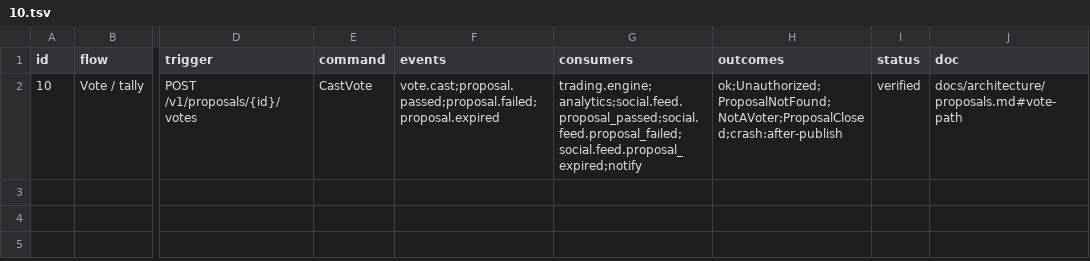
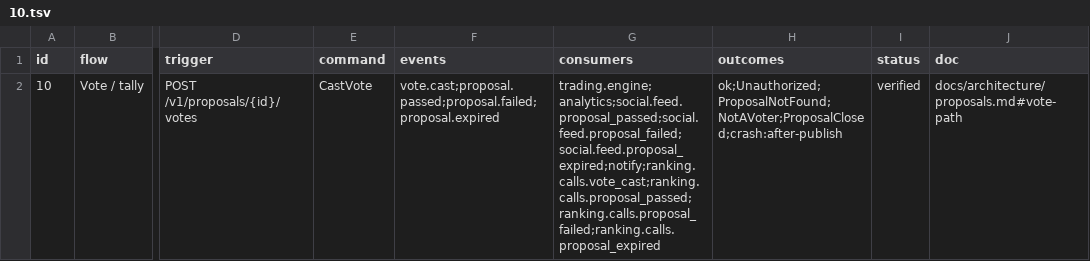
Before and after one commit to Munyon-Canyon/monaco, a TSV file: packages/flows/backend/10.tsv, drawn as a sheet; only a part is shown, gaps mark what is left out; the diff names each change by its address in the sheet, - before the commit and + after, or states it on an @@ line.

Commit message:
feat(ranking): record every vote as a call and decide it when its proposal closes
Store each buy or sell vote as a call in calls, call_voters and cabal_calls,
whatever order the proposal, ballot, fill and decision events arrive in, and
read a member's or cabal's record for a week, month or all time through
ranking/port.Calls. Governance gains one read port, Ballots, with every frozen
voter and the choice they cast, if any.

```diff
--- a/packages/flows/backend/10.tsv
+++ b/packages/flows/backend/10.tsv
-G2 (consumers): trading.engine;analytics;social.feed.proposal_passed;social.feed.proposal_failed;social.feed.proposal_expired;notify
+G2 (consumers): trading.engine;analytics;social.feed.proposal_passed;social.feed.proposal_failed;social.feed.proposal_expired;notify;ranking.calls.vote_cast;ranking.calls.proposal_passed;ranking.calls.proposal_failed;ranking.calls.proposal_expired
```
Also changed, not shown: packages/flows/backend/09.tsv, packages/flows/backend/11.tsv, 32 other files.
